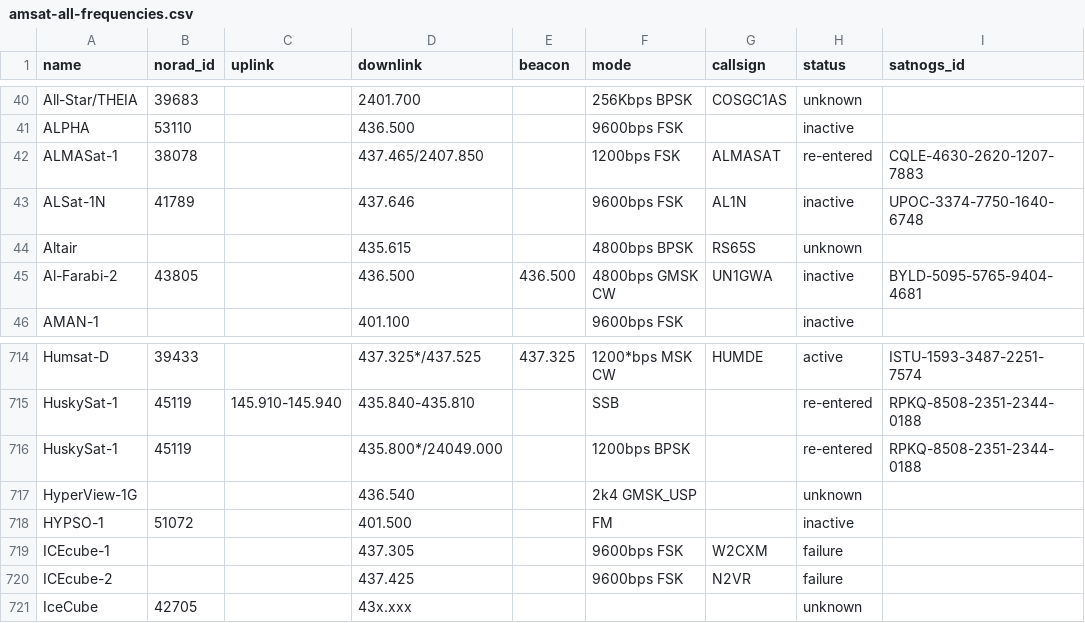
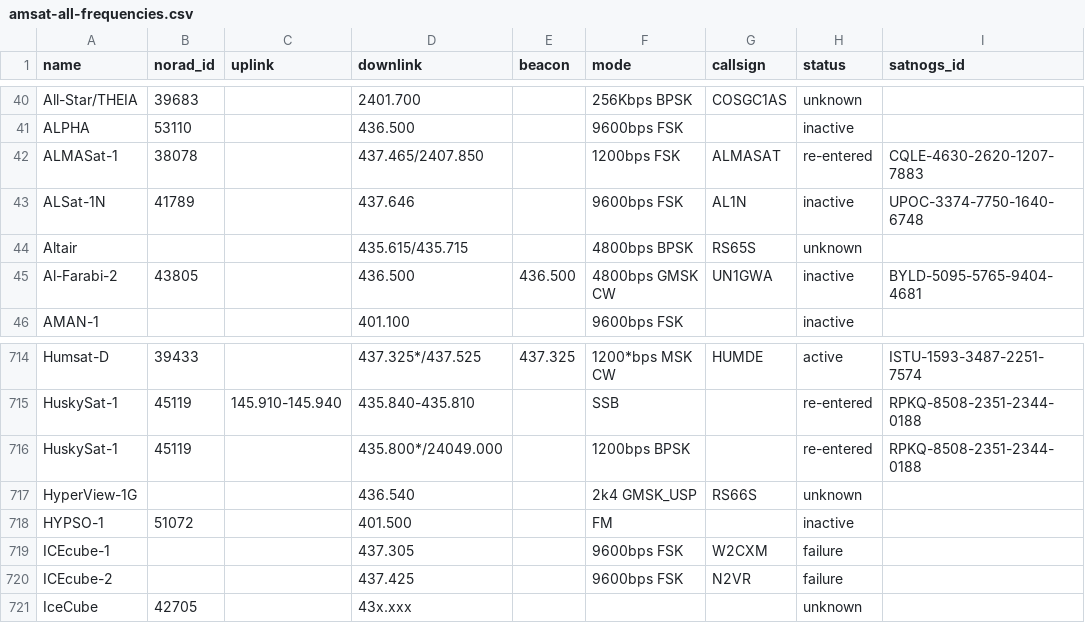
Before and after one commit to muzihuaner/amateur-satellite-database, a CSV file: data/amsat-all-frequencies.csv, drawn as a sheet; only a part is shown, gaps mark what is left out.

```diff
--- a/data/amsat-all-frequencies.csv
+++ b/data/amsat-all-frequencies.csv
@@ -43,3 +43,3 @@ ALMASat-1,38078,,437.465/2407.850,,1200bps FSK,ALMASAT,re-entered,CQLE-4630-2620
 ALSat-1N,41789,,437.646,,9600bps FSK,AL1N,inactive,UPOC-3374-7750-1640-6748
-Altair,,,435.615,,4800bps BPSK,RS65S,unknown,
+Altair,,,435.615/435.715,,4800bps BPSK,RS65S,unknown,
 Al-Farabi-2,43805,,436.500,436.500,4800bps GMSK CW,UN1GWA,inactive,BYLD-5095-5765-9404-4681
@@ -716,3 +716,3 @@ HuskySat-1,45119,145.910-145.940,435.840-435.810,,SSB,,re-entered,RPKQ-8508-2351
 HuskySat-1,45119,,435.800*/24049.000,,1200bps BPSK,,re-entered,RPKQ-8508-2351-2344-0188
-HyperView-1G,,,436.540,,2k4 GMSK_USP,,unknown,
+HyperView-1G,,,436.540,,2k4 GMSK_USP,RS66S,unknown,
 HYPSO-1,51072,,401.500,,FM,,inactive,
```
Also changed, not shown: 1 other file.
